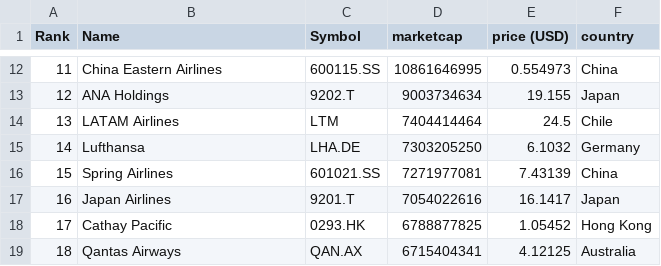
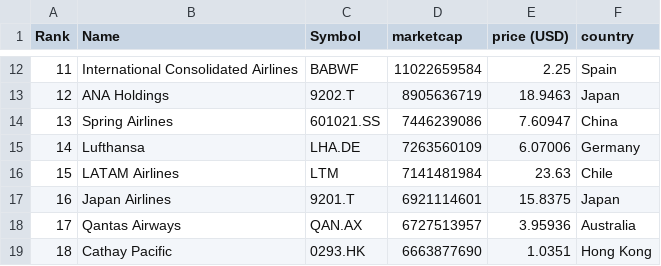
Before and after one commit to keops2004/merida-june-6-2024, a CSV file: companies-all.csv, drawn as a sheet; only a part is shown, gaps mark what is left out; the diff covers the shown part only.

```diff
--- a/companies-all.csv
+++ b/companies-all.csv
@@ -12,8 +12,8 @@
-"11","China Eastern Airlines","600115.SS","10861646995","0.554973","China"
-"12","ANA Holdings","9202.T","9003734634","19.155","Japan"
-"13","LATAM Airlines","LTM","7404414464","24.5","Chile"
-"14","Lufthansa","LHA.DE","7303205250","6.1032","Germany"
-"15","Spring Airlines","601021.SS","7271977081","7.43139","China"
-"16","Japan Airlines","9201.T","7054022616","16.1417","Japan"
-"17","Cathay Pacific","0293.HK","6788877825","1.05452","Hong Kong"
-"18","Qantas Airways","QAN.AX","6715404341","4.12125","Australia"
+"11","International Consolidated Airlines","BABWF","11022659584","2.25","Spain"
+"12","ANA Holdings","9202.T","8905636719","18.9463","Japan"
+"13","Spring Airlines","601021.SS","7446239086","7.60947","China"
+"14","Lufthansa","LHA.DE","7263560109","6.07006","Germany"
+"15","LATAM Airlines","LTM","7141481984","23.63","Chile"
+"16","Japan Airlines","9201.T","6921114601","15.8375","Japan"
+"17","Qantas Airways","QAN.AX","6727513957","3.95936","Australia"
+"18","Cathay Pacific","0293.HK","6663877690","1.0351","Hong Kong"
```
Also changed, not shown: 159 edited cells elsewhere in this file, 3 other files.
